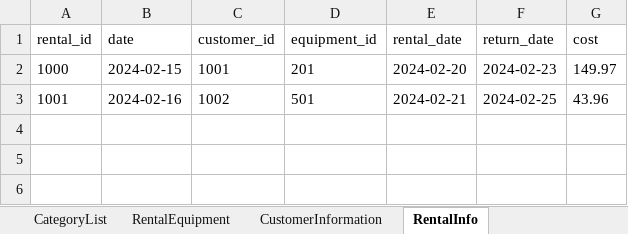
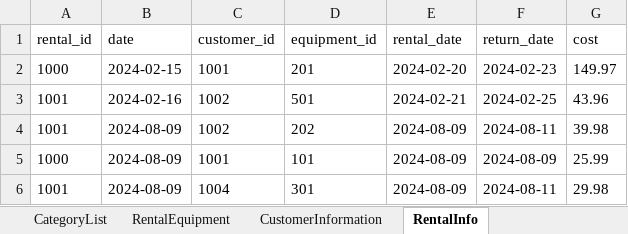
Before and after one commit to flammabl3/SoftwareAnalysisFinal, an Excel workbook: SoftwareAnalysisFinal/data.xlsx, sheet RentalInfo, drawn as a sheet; values as stored, in another font and other column widths than the file's, no borders; the diff names each change by its address in the sheet, - before the commit and + after, or states it on an @@ line.

```diff
--- a/SoftwareAnalysisFinal/data.xlsx (sheet RentalInfo)
+++ b/SoftwareAnalysisFinal/data.xlsx (sheet RentalInfo)
+row 4: 1001 | 2024-08-09 | 1002 | 202 | 2024-08-09 | 2024-08-11 | 39.98
+row 5: 1000 | 2024-08-09 | 1001 | 101 | 2024-08-09 | 2024-08-09 | 25.99
+row 6: 1001 | 2024-08-09 | 1004 | 301 | 2024-08-09 | 2024-08-11 | 29.98
```
Also changed, not shown: sheet CustomerInformation, 2 other files.
